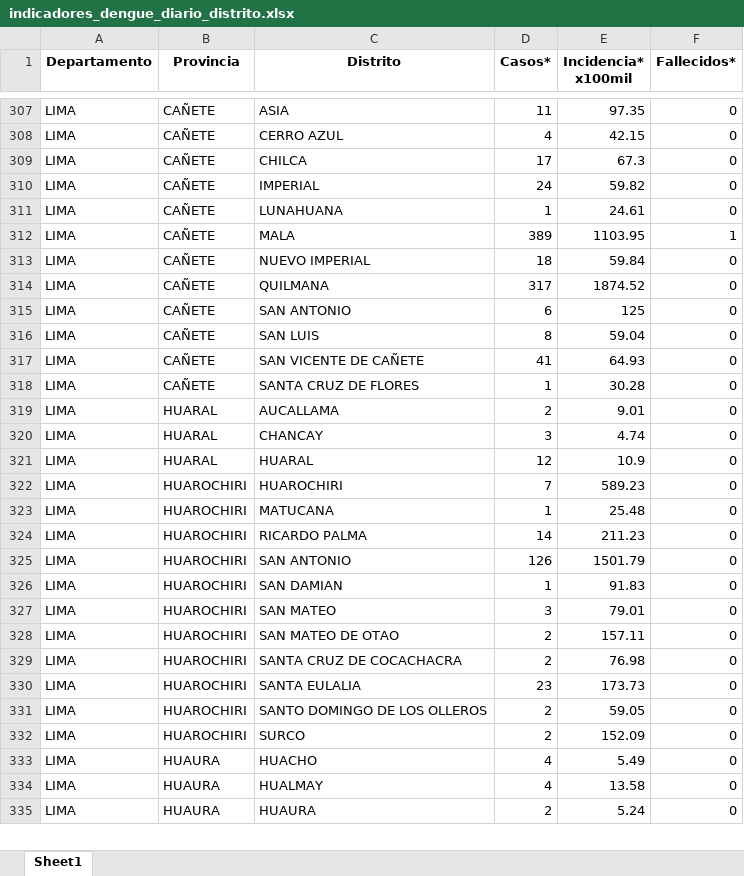
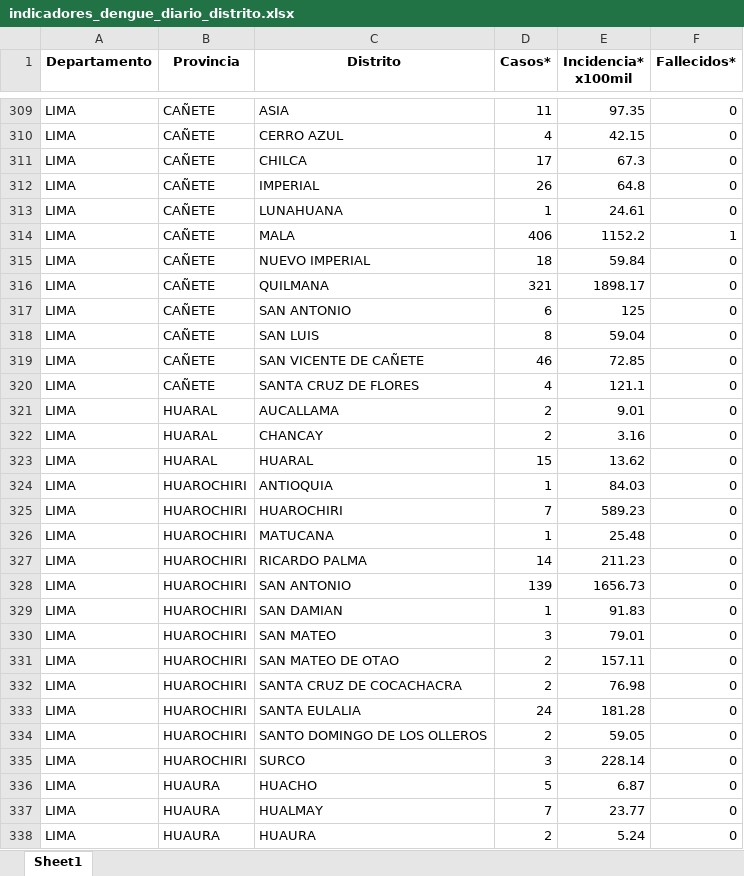
Before and after one commit to jlhuacles/dengue-final, an Excel workbook: indicadores_dengue_diario_distrito.xlsx, sheet Sheet1, drawn as a sheet; only a part is shown, gaps mark what is left out; values as stored, in another font and other column widths than the file's, no borders; addresses are those after the commit; the diff covers the shown part only; the diff names each change by its address in the sheet, - before the commit and + after, or states it on an @@ line.

```diff
--- a/indicadores_dengue_diario_distrito.xlsx (sheet Sheet1)
+++ b/indicadores_dengue_diario_distrito.xlsx (sheet Sheet1)
-D312 (Casos*): 24
+D312 (Casos*): 26
-E312 (Incidencia* x100mil): 59.82
+E312 (Incidencia* x100mil): 64.8
-D314 (Casos*): 389
+D314 (Casos*): 406
-E314 (Incidencia* x100mil): 1103.95
+E314 (Incidencia* x100mil): 1152.2
-D316 (Casos*): 317
+D316 (Casos*): 321
-E316 (Incidencia* x100mil): 1874.52
+E316 (Incidencia* x100mil): 1898.17
-D319 (Casos*): 41
+D319 (Casos*): 46
-E319 (Incidencia* x100mil): 64.93
+E319 (Incidencia* x100mil): 72.85
-D320 (Casos*): 1
+D320 (Casos*): 4
-E320 (Incidencia* x100mil): 30.28
+E320 (Incidencia* x100mil): 121.1
-D322 (Casos*): 3
+D322 (Casos*): 2
-E322 (Incidencia* x100mil): 4.74
+E322 (Incidencia* x100mil): 3.16
-D323 (Casos*): 12
+D323 (Casos*): 15
-E323 (Incidencia* x100mil): 10.9
+E323 (Incidencia* x100mil): 13.62
+row 324: LIMA | HUAROCHIRI | ANTIOQUIA | 1 | 84.03 | 0
-D328 (Casos*): 126
+D328 (Casos*): 139
-E328 (Incidencia* x100mil): 1501.79
+E328 (Incidencia* x100mil): 1656.73
-D333 (Casos*): 23
+D333 (Casos*): 24
-E333 (Incidencia* x100mil): 173.73
+E333 (Incidencia* x100mil): 181.28
-D335 (Casos*): 2
+D335 (Casos*): 3
-E335 (Incidencia* x100mil): 152.09
+E335 (Incidencia* x100mil): 228.14
-D336 (Casos*): 4
+D336 (Casos*): 5
-E336 (Incidencia* x100mil): 5.49
+E336 (Incidencia* x100mil): 6.87
-D337 (Casos*): 4
+D337 (Casos*): 7
-E337 (Incidencia* x100mil): 13.58
+E337 (Incidencia* x100mil): 23.77
```
Also changed, not shown: 3 added rows, 1 removed row and 475 edited cells elsewhere in this sheet.
